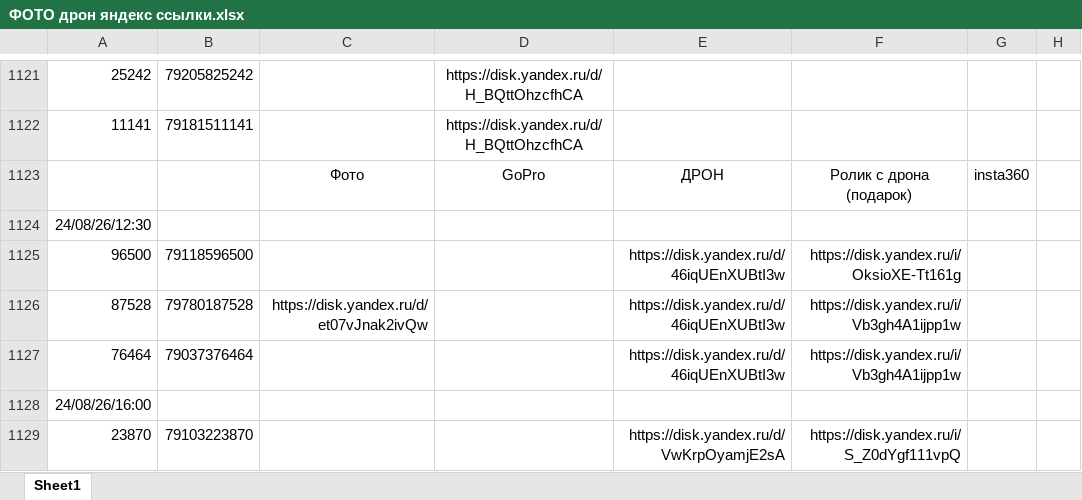
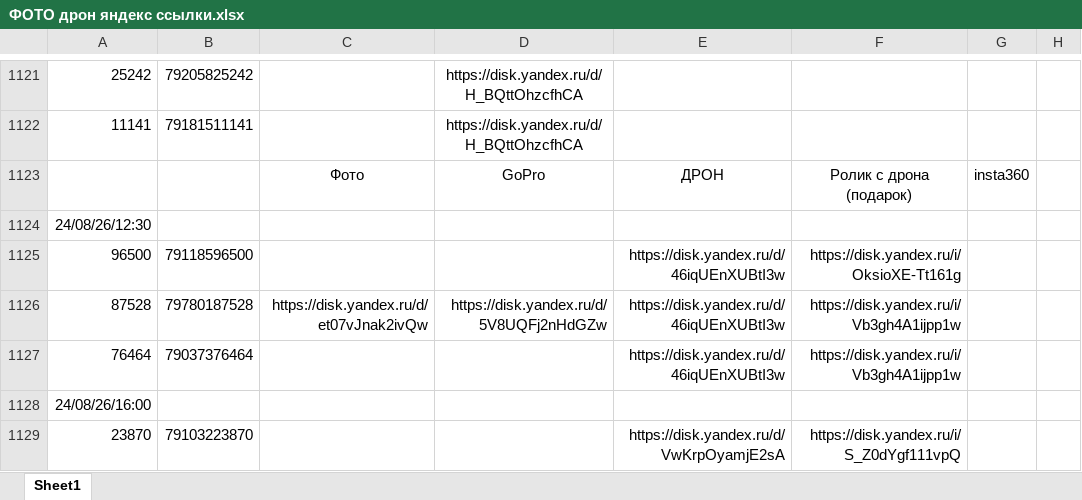
Before and after one commit to janasasha07-collab/photo, an Excel workbook: ФОТО дрон яндекс ссылки.xlsx, sheet Sheet1, drawn as a sheet; only a part is shown, gaps mark what is left out; values as stored, in another font and other column widths than the file's, no borders; the diff names each change by its address in the sheet, - before the commit and + after, or states it on an @@ line.

Commit message:
Add files via upload

```diff
--- a/ФОТО дрон яндекс ссылки.xlsx (sheet Sheet1)
+++ b/ФОТО дрон яндекс ссылки.xlsx (sheet Sheet1)
-D1126: (empty)
+D1126: https://disk.yandex.ru/d/5V8UQFj2nHdGZw
```
